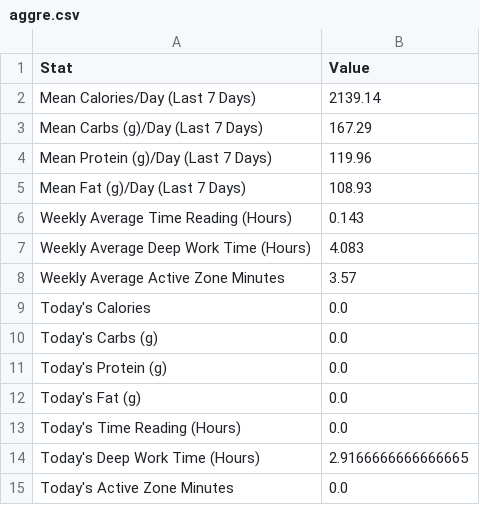
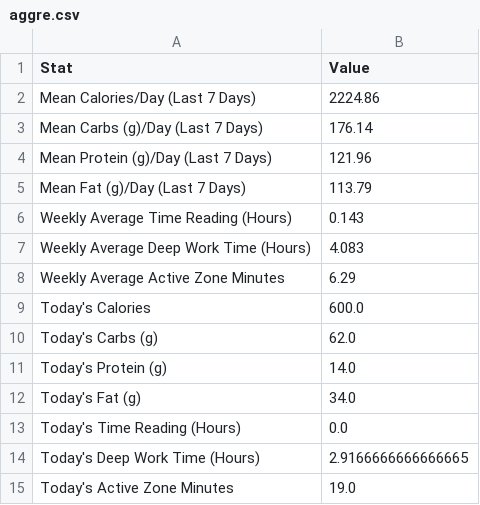
Before and after one commit to jerichlee2/aeren, a CSV file: csv/aggre.csv, drawn as a sheet.

```diff
--- a/csv/aggre.csv
+++ b/csv/aggre.csv
@@ -1,15 +1,15 @@
 Stat,Value
-Mean Calories/Day (Last 7 Days),2139.14
-Mean Carbs (g)/Day (Last 7 Days),167.29
-Mean Protein (g)/Day (Last 7 Days),119.96
-Mean Fat (g)/Day (Last 7 Days),108.93
+Mean Calories/Day (Last 7 Days),2224.86
+Mean Carbs (g)/Day (Last 7 Days),176.14
+Mean Protein (g)/Day (Last 7 Days),121.96
+Mean Fat (g)/Day (Last 7 Days),113.79
 Weekly Average Time Reading (Hours),0.143
 Weekly Average Deep Work Time (Hours),4.083
-Weekly Average Active Zone Minutes,3.57
-Today's Calories,0.0
-Today's Carbs (g),0.0
-Today's Protein (g),0.0
-Today's Fat (g),0.0
+Weekly Average Active Zone Minutes,6.29
+Today's Calories,600.0
+Today's Carbs (g),62.0
+Today's Protein (g),14.0
+Today's Fat (g),34.0
 Today's Time Reading (Hours),0.0
 Today's Deep Work Time (Hours),2.9166666666666665
-Today's Active Zone Minutes,0.0
+Today's Active Zone Minutes,19.0
```
Also changed, not shown: csv/diet.csv, csv/lifting.csv, 2 other files.
